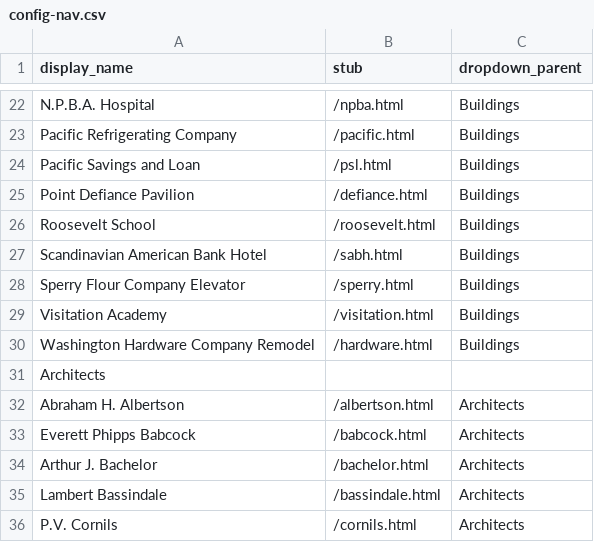
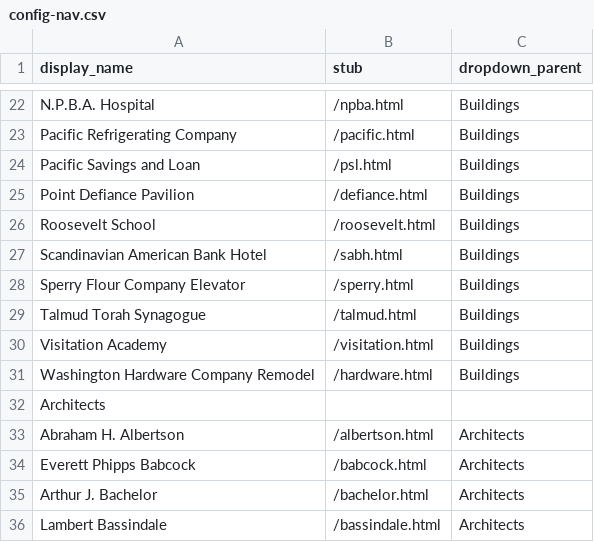
Before and after one commit to aweymo/losttacoma, a CSV file: _data/config-nav.csv, drawn as a sheet; only a part is shown, gaps mark what is left out; the shorter side is filled out with more unchanged rows; the diff names each change by its address in the sheet, - before the commit and + after, or states it on an @@ line.

Commit message:
talmud nav

```diff
--- a/_data/config-nav.csv
+++ b/_data/config-nav.csv
+row 29: Talmud Torah Synagogue | /talmud.html | Buildings
```
